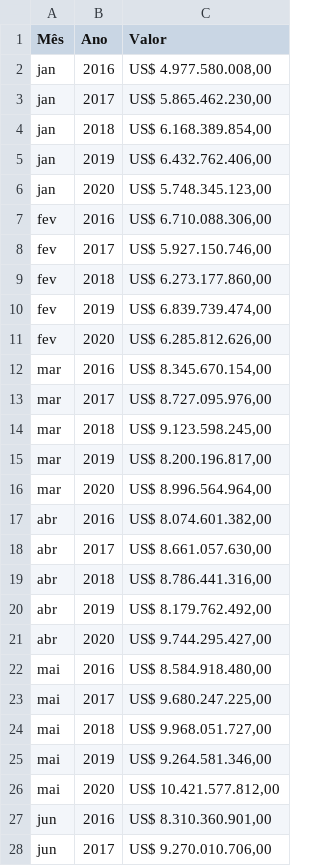
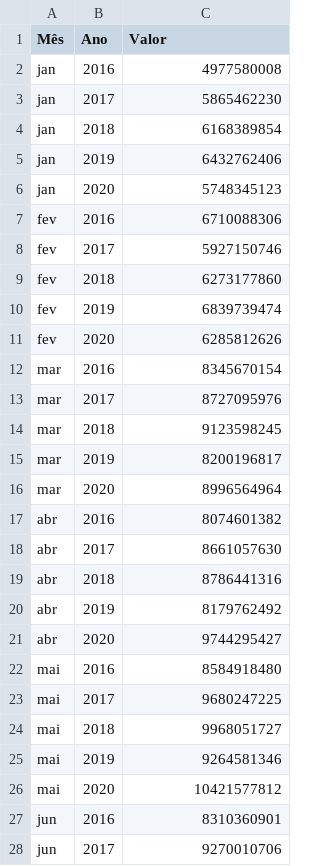
Before and after one commit to leolougomes/Meu_Portfolio_Leonardo-Gomes, a CSV file: Exportações do agronegócio por mês.csv, drawn as a sheet; only a part is shown; the diff covers the shown part only.

Commit message:
Add files via upload

```diff
--- a/Exportações do agronegócio por mês.csv
+++ b/Exportações do agronegócio por mês.csv
@@ -1,28 +1,28 @@
 Mês;Ano;Valor
-jan;2016;US$ 4.977.580.008,00
-jan;2017;US$ 5.865.462.230,00
-jan;2018;US$ 6.168.389.854,00
-jan;2019;US$ 6.432.762.406,00
-jan;2020;US$ 5.748.345.123,00
-fev;2016;US$ 6.710.088.306,00
-fev;2017;US$ 5.927.150.746,00
-fev;2018;US$ 6.273.177.860,00
-fev;2019;US$ 6.839.739.474,00
-fev;2020;US$ 6.285.812.626,00
-mar;2016;US$ 8.345.670.154,00
-mar;2017;US$ 8.727.095.976,00
-mar;2018;US$ 9.123.598.245,00
-mar;2019;US$ 8.200.196.817,00
-mar;2020;US$ 8.996.564.964,00
-abr;2016;US$ 8.074.601.382,00
-abr;2017;US$ 8.661.057.630,00
-abr;2018;US$ 8.786.441.316,00
-abr;2019;US$ 8.179.762.492,00
-abr;2020;US$ 9.744.295.427,00
-mai;2016;US$ 8.584.918.480,00
-mai;2017;US$ 9.680.247.225,00
-mai;2018;US$ 9.968.051.727,00
-mai;2019;US$ 9.264.581.346,00
-mai;2020;US$ 10.421.577.812,00
-jun;2016;US$ 8.310.360.901,00
-jun;2017;US$ 9.270.010.706,00
+jan;2016;4977580008
+jan;2017;5865462230
+jan;2018;6168389854
+jan;2019;6432762406
+jan;2020;5748345123
+fev;2016;6710088306
+fev;2017;5927150746
+fev;2018;6273177860
+fev;2019;6839739474
+fev;2020;6285812626
+mar;2016;8345670154
+mar;2017;8727095976
+mar;2018;9123598245
+mar;2019;8200196817
+mar;2020;8996564964
+abr;2016;8074601382
+abr;2017;8661057630
+abr;2018;8786441316
+abr;2019;8179762492
+abr;2020;9744295427
+mai;2016;8584918480
+mai;2017;9680247225
+mai;2018;9968051727
+mai;2019;9264581346
+mai;2020;10421577812
+jun;2016;8310360901
+jun;2017;9270010706
```
Also changed, not shown: 31 edited cells elsewhere in this file.
